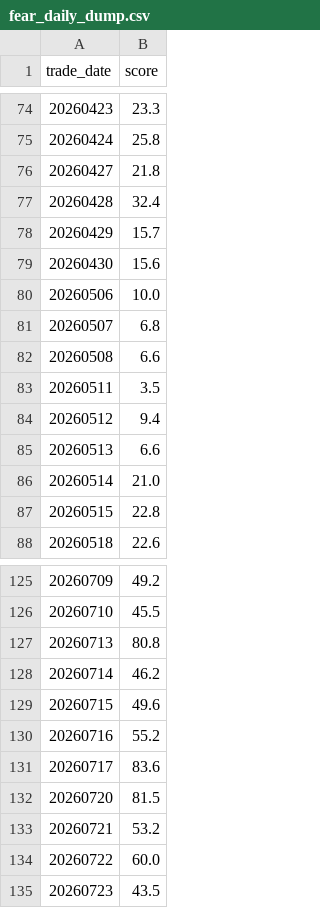
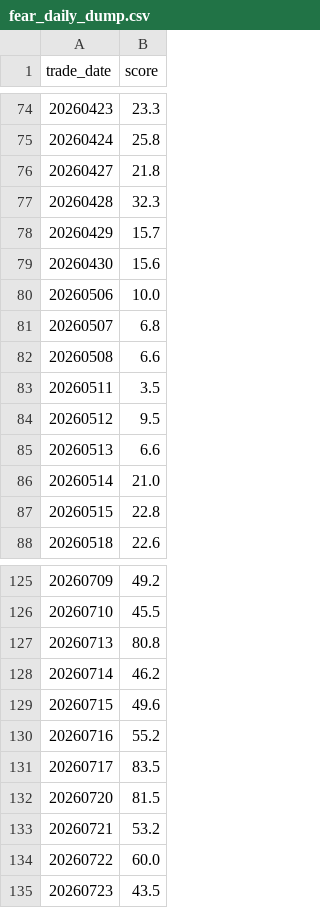
Before and after one commit to AmbitionC/invest-model, a CSV file: results/fear_daily_dump.csv, drawn as a sheet; only a part is shown, gaps mark what is left out; the diff covers the shown part only.

```diff
--- a/results/fear_daily_dump.csv
+++ b/results/fear_daily_dump.csv
@@ -76,3 +76,3 @@ trade_date,score
 20260427,21.8
-20260428,32.4
+20260428,32.3
 20260429,15.7
@@ -83,3 +83,3 @@ trade_date,score
 20260511,3.5
-20260512,9.4
+20260512,9.5
 20260513,6.6
@@ -130,3 +130,3 @@ trade_date,score
 20260716,55.2
-20260717,83.6
+20260717,83.5
 20260720,81.5
```
Also changed, not shown: 8 edited cells elsewhere in this file.
